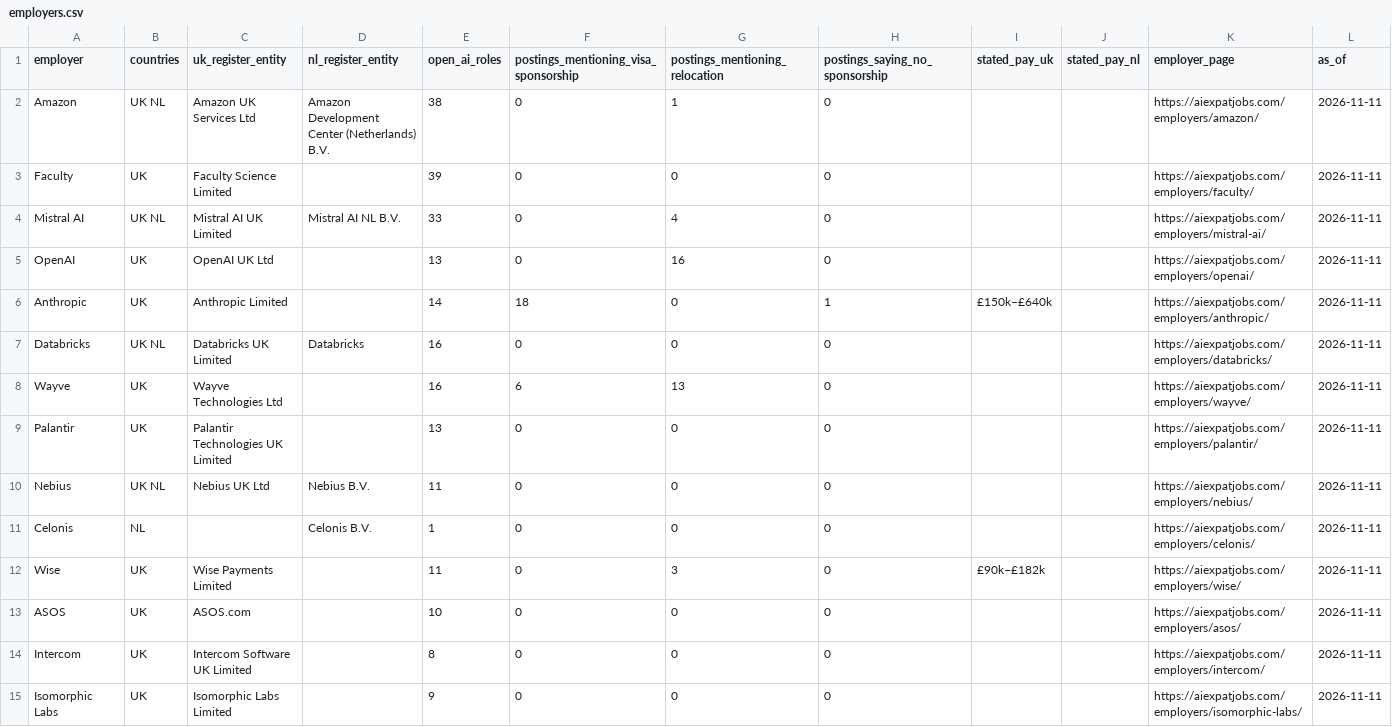
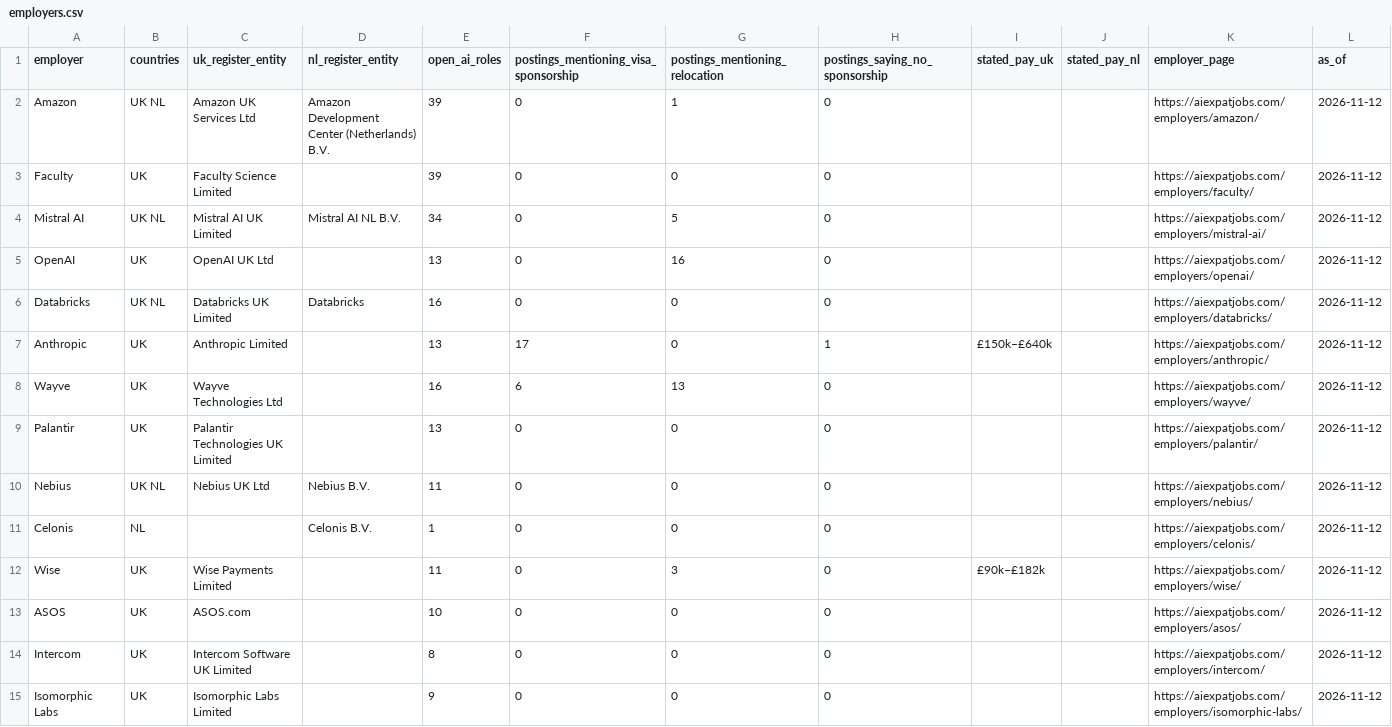
Before and after one commit to bprathamesh20/ai-jobs-uk-netherlands-visa-sponsors, a CSV file: employers.csv, drawn as a sheet; only a part is shown; the diff covers the shown part only.

```diff
--- a/employers.csv
+++ b/employers.csv
@@ -1,15 +1,15 @@
 employer,countries,uk_register_entity,nl_register_entity,open_ai_roles,postings_mentioning_visa_sponsorship,postings_mentioning_relocation,postings_saying_no_sponsorship,stated_pay_uk,stated_pay_nl,employer_page,as_of
-Amazon,UK NL,Amazon UK Services Ltd,Amazon Development Center (Netherlands) B.V.,38,0,1,0,,,https://aiexpatjobs.com/employers/amazon/,2026-11-11
-Faculty,UK,Faculty Science Limited,,39,0,0,0,,,https://aiexpatjobs.com/employers/faculty/,2026-11-11
-Mistral AI,UK NL,Mistral AI UK Limited,Mistral AI NL B.V.,33,0,4,0,,,https://aiexpatjobs.com/employers/mistral-ai/,2026-11-11
-OpenAI,UK,OpenAI UK Ltd,,13,0,16,0,,,https://aiexpatjobs.com/employers/openai/,2026-11-11
-Anthropic,UK,Anthropic Limited,,14,18,0,1,£150k–£640k,,https://aiexpatjobs.com/employers/anthropic/,2026-11-11
-Databricks,UK NL,Databricks UK Limited,Databricks,16,0,0,0,,,https://aiexpatjobs.com/employers/databricks/,2026-11-11
-Wayve,UK,Wayve Technologies Ltd,,16,6,13,0,,,https://aiexpatjobs.com/employers/wayve/,2026-11-11
-Palantir,UK,Palantir Technologies UK Limited,,13,0,0,0,,,https://aiexpatjobs.com/employers/palantir/,2026-11-11
-Nebius,UK NL,Nebius UK Ltd,Nebius B.V.,11,0,0,0,,,https://aiexpatjobs.com/employers/nebius/,2026-11-11
-Celonis,NL,,Celonis B.V.,1,0,0,0,,,https://aiexpatjobs.com/employers/celonis/,2026-11-11
-Wise,UK,Wise Payments Limited,,11,0,3,0,£90k–£182k,,https://aiexpatjobs.com/employers/wise/,2026-11-11
-ASOS,UK,ASOS.com,,10,0,0,0,,,https://aiexpatjobs.com/employers/asos/,2026-11-11
-Intercom,UK,Intercom Software UK Limited,,8,0,0,0,,,https://aiexpatjobs.com/employers/intercom/,2026-11-11
-Isomorphic Labs,UK,Isomorphic Labs Limited,,9,0,0,0,,,https://aiexpatjobs.com/employers/isomorphic-labs/,2026-11-11
+Amazon,UK NL,Amazon UK Services Ltd,Amazon Development Center (Netherlands) B.V.,39,0,1,0,,,https://aiexpatjobs.com/employers/amazon/,2026-11-12
+Faculty,UK,Faculty Science Limited,,39,0,0,0,,,https://aiexpatjobs.com/employers/faculty/,2026-11-12
+Mistral AI,UK NL,Mistral AI UK Limited,Mistral AI NL B.V.,34,0,5,0,,,https://aiexpatjobs.com/employers/mistral-ai/,2026-11-12
+OpenAI,UK,OpenAI UK Ltd,,13,0,16,0,,,https://aiexpatjobs.com/employers/openai/,2026-11-12
+Databricks,UK NL,Databricks UK Limited,Databricks,16,0,0,0,,,https://aiexpatjobs.com/employers/databricks/,2026-11-12
+Anthropic,UK,Anthropic Limited,,13,17,0,1,£150k–£640k,,https://aiexpatjobs.com/employers/anthropic/,2026-11-12
+Wayve,UK,Wayve Technologies Ltd,,16,6,13,0,,,https://aiexpatjobs.com/employers/wayve/,2026-11-12
+Palantir,UK,Palantir Technologies UK Limited,,13,0,0,0,,,https://aiexpatjobs.com/employers/palantir/,2026-11-12
+Nebius,UK NL,Nebius UK Ltd,Nebius B.V.,11,0,0,0,,,https://aiexpatjobs.com/employers/nebius/,2026-11-12
+Celonis,NL,,Celonis B.V.,1,0,0,0,,,https://aiexpatjobs.com/employers/celonis/,2026-11-12
+Wise,UK,Wise Payments Limited,,11,0,3,0,£90k–£182k,,https://aiexpatjobs.com/employers/wise/,2026-11-12
+ASOS,UK,ASOS.com,,10,0,0,0,,,https://aiexpatjobs.com/employers/asos/,2026-11-12
+Intercom,UK,Intercom Software UK Limited,,8,0,0,0,,,https://aiexpatjobs.com/employers/intercom/,2026-11-12
+Isomorphic Labs,UK,Isomorphic Labs Limited,,9,0,0,0,,,https://aiexpatjobs.com/employers/isomorphic-labs/,2026-11-12
```
Also changed, not shown: 3 added rows, 5 removed rows and 79 edited cells elsewhere in this file, jobs.csv, 1 other file.
